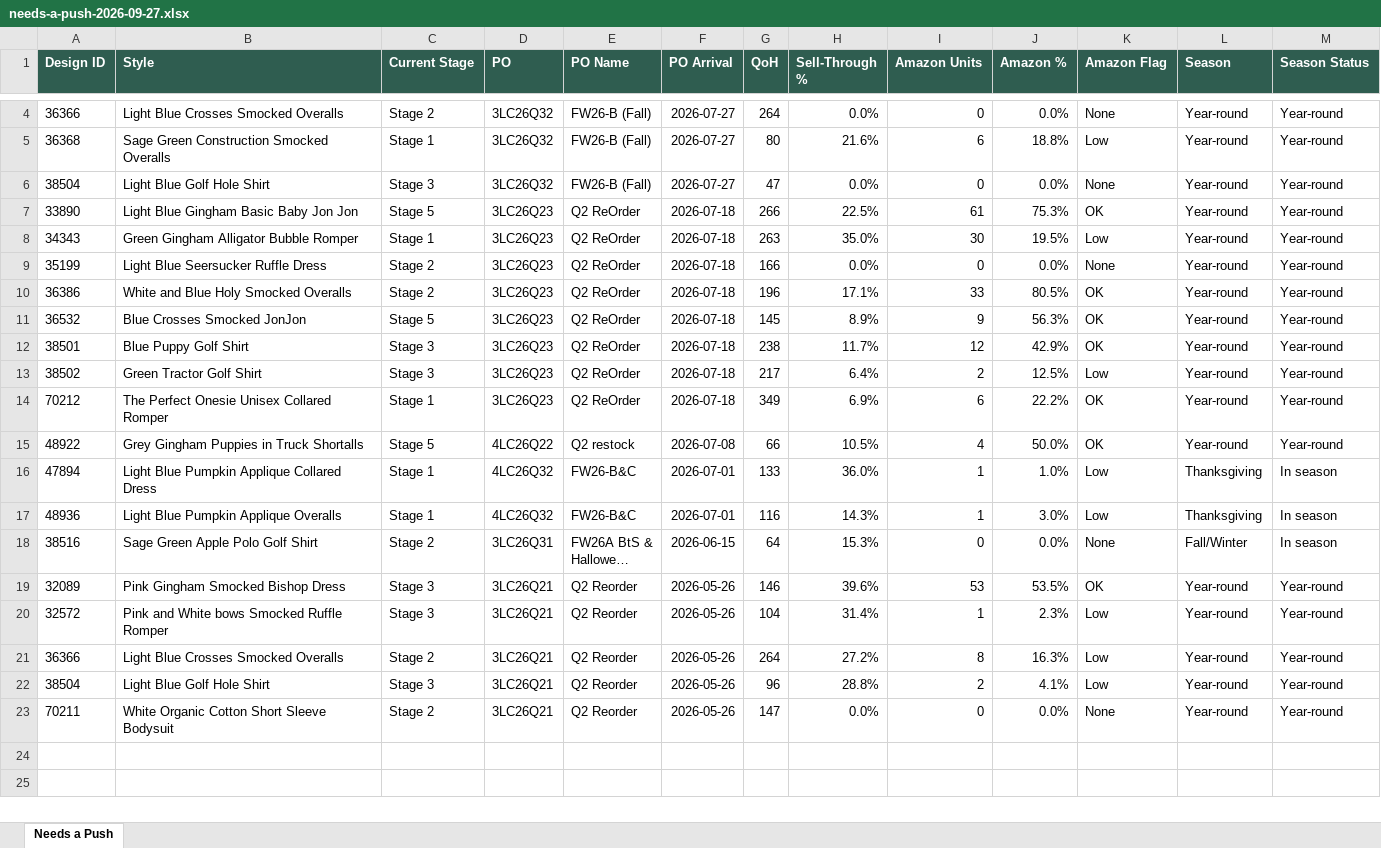
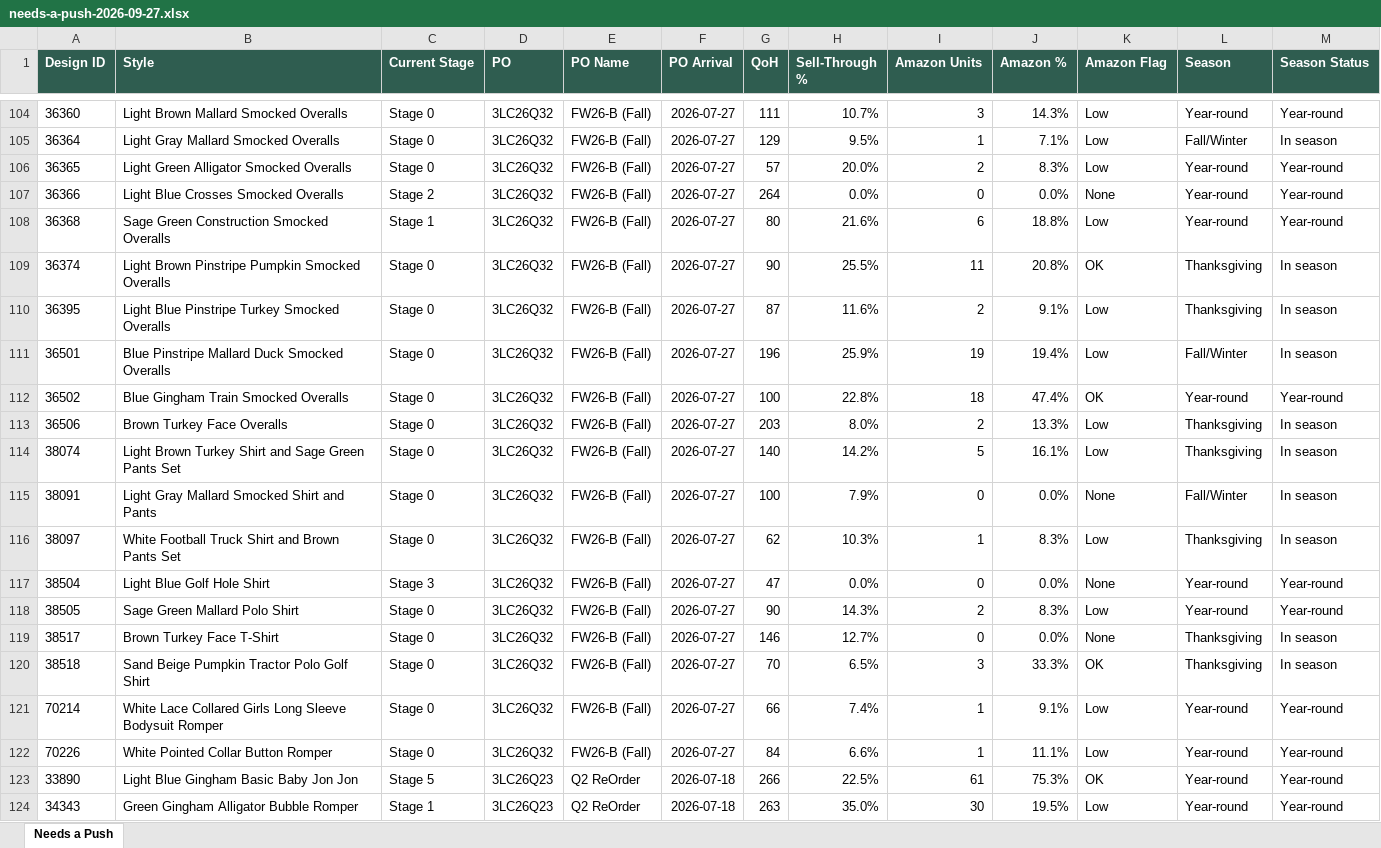
Before and after one commit to Warrenmacphee/lil-cactus-reports, an Excel workbook: needs-a-push-2026-09-27.xlsx, sheet Needs a Push, drawn as a sheet; only a part is shown, gaps mark what is left out; the shorter side is filled out with more unchanged rows; long unchanged cells end in …; values as stored, in another font and other column widths than the file's, no borders; the diff covers the shown part only; the diff names each change by its address in the sheet, - before the commit and + after, or states it on an @@ line.

Commit message:
Publish PO Sell-Through & Markdown Review 2026-09-27

```diff
--- a/needs-a-push-2026-09-27.xlsx (sheet Needs a Push)
+++ b/needs-a-push-2026-09-27.xlsx (sheet Needs a Push)
+row 104: 36360 | Light Brown Mallard Smocked Overalls | Stage 0 | 3LC26Q32 | FW26-B (Fall) | 2026-07-27 | 111 | 10.7% | 3 | 14.3% | Low | Year-round | Year-round
+row 105: 36364 | Light Gray Mallard Smocked Overalls | Stage 0 | 3LC26Q32 | FW26-B (Fall) | 2026-07-27 | 129 | 9.5% | 1 | 7.1% | Low | Fall/Winter | In season
+row 106: 36365 | Light Green Alligator Smocked Overalls | Stage 0 | 3LC26Q32 | FW26-B (Fall) | 2026-07-27 | 57 | 20.0% | 2 | 8.3% | Low | Year-round | Year-round
+row 109: 36374 | Light Brown Pinstripe Pumpkin Smocked Overalls | Stage 0 | 3LC26Q32 | FW26-B (Fall) | 2026-07-27 | 90 | 25.5% | 11 | 20.8% | OK | Thanksgiving | In season
+row 110: 36395 | Light Blue Pinstripe Turkey Smocked Overalls | Stage 0 | 3LC26Q32 | FW26-B (Fall) | 2026-07-27 | 87 | 11.6% | 2 | 9.1% | Low | Thanksgiving | In season
+row 111: 36501 | Blue Pinstripe Mallard Duck Smocked Overalls | Stage 0 | 3LC26Q32 | FW26-B (Fall) | 2026-07-27 | 196 | 25.9% | 19 | 19.4% | Low | Fall/Winter | In season
+row 112: 36502 | Blue Gingham Train Smocked Overalls | Stage 0 | 3LC26Q32 | FW26-B (Fall) | 2026-07-27 | 100 | 22.8% | 18 | 47.4% | OK | Year-round | Year-round
+row 113: 36506 | Brown Turkey Face Overalls | Stage 0 | 3LC26Q32 | FW26-B (Fall) | 2026-07-27 | 203 | 8.0% | 2 | 13.3% | Low | Thanksgiving | In season
+row 114: 38074 | Light Brown Turkey Shirt and Sage Green Pants Set | Stage 0 | 3LC26Q32 | FW26-B (Fall) | 2026-07-27 | 140 | 14.2% | 5 | 16.1% | Low | Thanksgiving | In season
+row 115: 38091 | Light Gray Mallard Smocked Shirt and Pants | Stage 0 | 3LC26Q32 | FW26-B (Fall) | 2026-07-27 | 100 | 7.9% | 0 | 0.0% | None | Fall/Winter | In season
+row 116: 38097 | White Football Truck Shirt and Brown Pants Set | Stage 0 | 3LC26Q32 | FW26-B (Fall) | 2026-07-27 | 62 | 10.3% | 1 | 8.3% | Low | Thanksgiving | In season
+row 118: 38505 | Sage Green Mallard Polo Shirt | Stage 0 | 3LC26Q32 | FW26-B (Fall) | 2026-07-27 | 90 | 14.3% | 2 | 8.3% | Low | Year-round | Year-round
+row 119: 38517 | Brown Turkey Face T-Shirt | Stage 0 | 3LC26Q32 | FW26-B (Fall) | 2026-07-27 | 146 | 12.7% | 0 | 0.0% | None | Thanksgiving | In season
+row 120: 38518 | Sand Beige Pumpkin Tractor Polo Golf Shirt | Stage 0 | 3LC26Q32 | FW26-B (Fall) | 2026-07-27 | 70 | 6.5% | 3 | 33.3% | OK | Thanksgiving | In season
+row 121: 70214 | White Lace Collared Girls Long Sleeve Bodysuit Romper | Stage 0 | 3LC26Q32 | FW26-B (Fall) | 2026-07-27 | 66 | 7.4% | 1 | 9.1% | Low | Year-round | Year-round
+row 122: 70226 | White Pointed Collar Button Romper | Stage 0 | 3LC26Q32 | FW26-B (Fall) | 2026-07-27 | 84 | 6.6% | 1 | 11.1% | Low | Year-round | Year-round
```
Also changed, not shown: 113 added rows elsewhere in this sheet, 2 other files.
